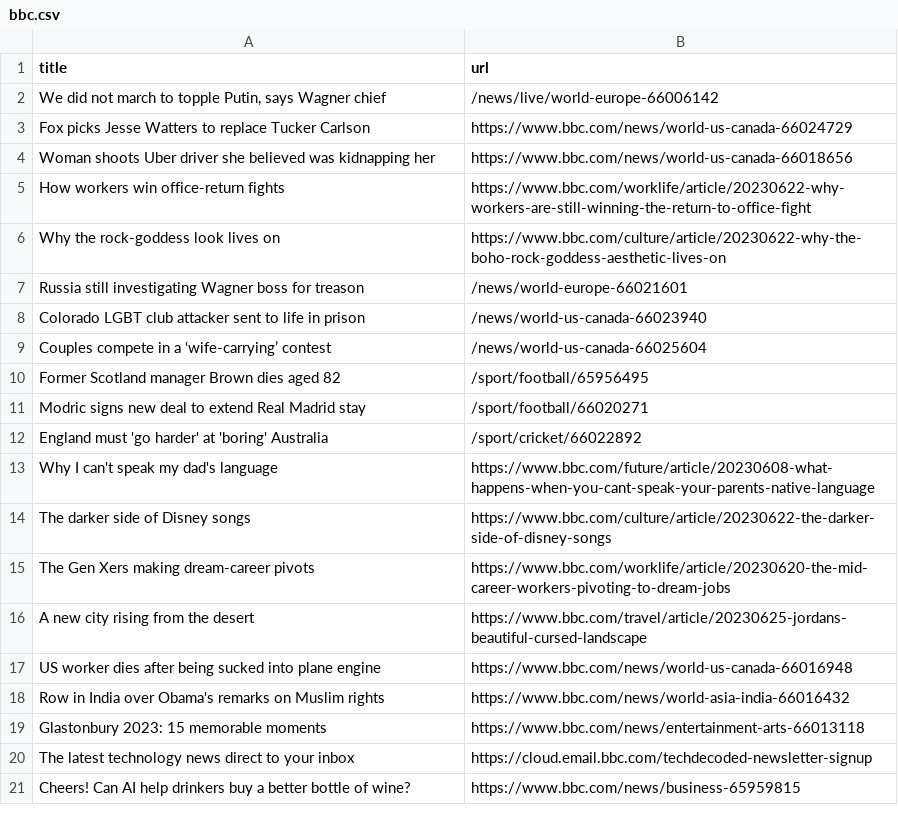
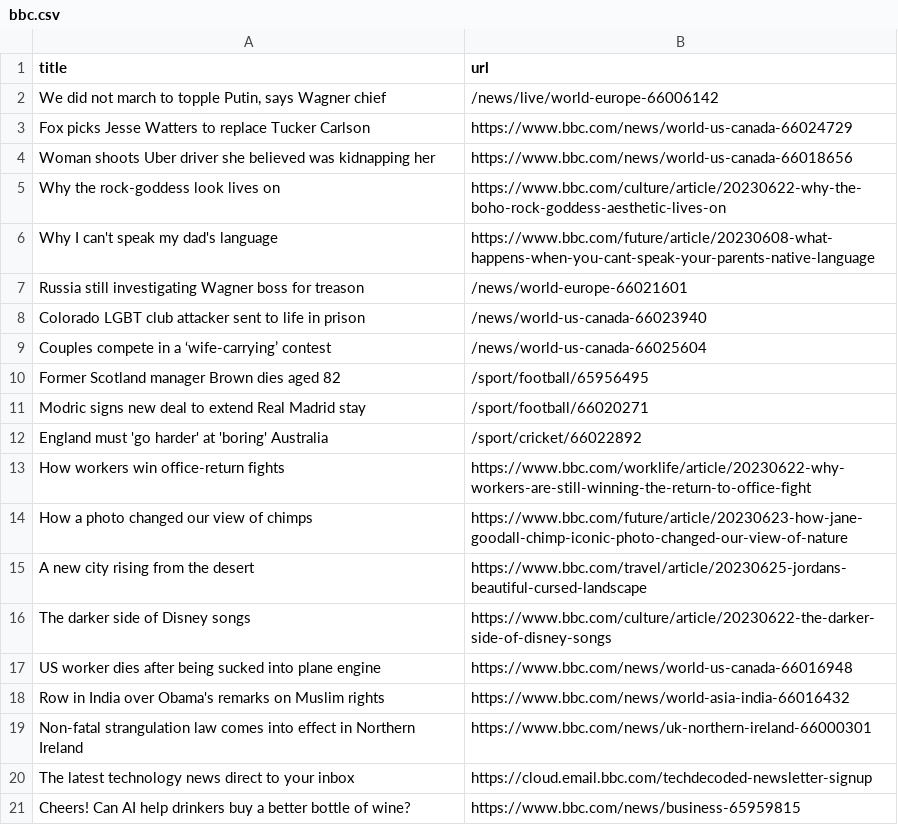
Before and after one commit to torythetortle/automatic-scraper-bbc, a CSV file: bbc.csv, drawn as a sheet; only a part is shown.

```diff
--- a/bbc.csv
+++ b/bbc.csv
@@ -4,4 +4,4 @@ Fox picks Jesse Watters to replace Tucker Carlson,https://www.bbc.com/news/world
 Woman shoots Uber driver she believed was kidnapping her,https://www.bbc.com/news/world-us-canada-66018656
-How workers win office-return fights,https://www.bbc.com/worklife/article/20230622-why-workers-are-still-winning-the-return-to-office-fight
 Why the rock-goddess look lives on,https://www.bbc.com/culture/article/20230622-why-the-boho-rock-goddess-aesthetic-lives-on
+Why I can't speak my dad's language,https://www.bbc.com/future/article/20230608-what-happens-when-you-cant-speak-your-parents-native-language
 Russia still investigating Wagner boss for treason,/news/world-europe-66021601
@@ -12,9 +12,9 @@ Modric signs new deal to extend Real Madrid stay,/sport/football/66020271
 England must 'go harder' at 'boring' Australia,/sport/cricket/66022892
-Why I can't speak my dad's language,https://www.bbc.com/future/article/20230608-what-happens-when-you-cant-speak-your-parents-native-language
+How workers win office-return fights,https://www.bbc.com/worklife/article/20230622-why-workers-are-still-winning-the-return-to-office-fight
+How a photo changed our view of chimps,https://www.bbc.com/future/article/20230623-how-jane-goodall-chimp-iconic-photo-changed-our-view-of-nature
+A new city rising from the desert,https://www.bbc.com/travel/article/20230625-jordans-beautiful-cursed-landscape
 The darker side of Disney songs,https://www.bbc.com/culture/article/20230622-the-darker-side-of-disney-songs
-The Gen Xers making dream-career pivots,https://www.bbc.com/worklife/article/20230620-the-mid-career-workers-pivoting-to-dream-jobs
-A new city rising from the desert,https://www.bbc.com/travel/article/20230625-jordans-beautiful-cursed-landscape
 US worker dies after being sucked into plane engine,https://www.bbc.com/news/world-us-canada-66016948
 Row in India over Obama's remarks on Muslim rights,https://www.bbc.com/news/world-asia-india-66016432
-Glastonbury 2023: 15 memorable moments,https://www.bbc.com/news/entertainment-arts-66013118
+Non-fatal strangulation law comes into effect in Northern Ireland,https://www.bbc.com/news/uk-northern-ireland-66000301
 The latest technology news direct to your inbox,https://cloud.email.bbc.com/techdecoded-newsletter-signup
```
